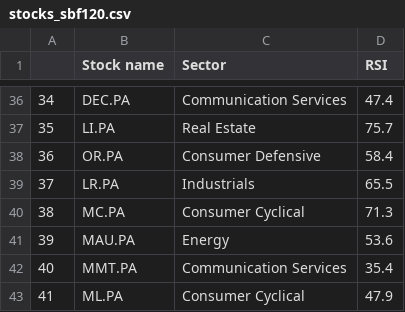
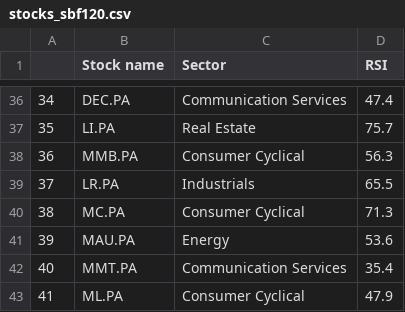
Before and after one commit to stockscreenerMM/stockscreenerMM.github.io, a CSV file: data/stocks_sbf120.csv, drawn as a sheet; only a part is shown, gaps mark what is left out.

Commit message:
Updating the repository GitHub html pages in the docs folder

```diff
--- a/data/stocks_sbf120.csv
+++ b/data/stocks_sbf120.csv
@@ -37,3 +37,3 @@
 35,LI.PA,Real Estate,75.7
-36,OR.PA,Consumer Defensive,58.4
+36,MMB.PA,Consumer Cyclical,56.3
 37,LR.PA,Industrials,65.5
```
